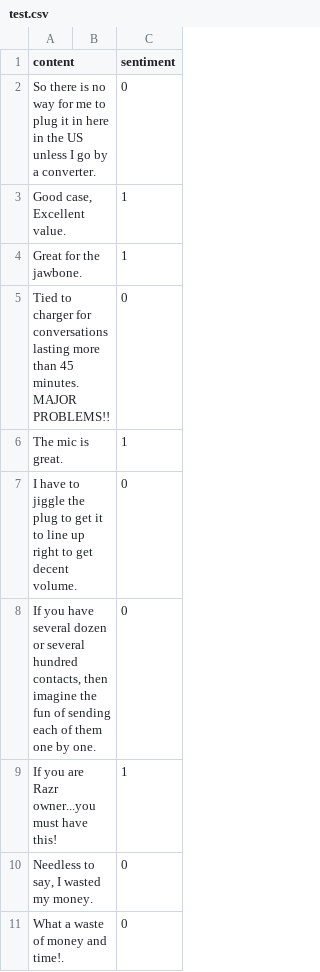
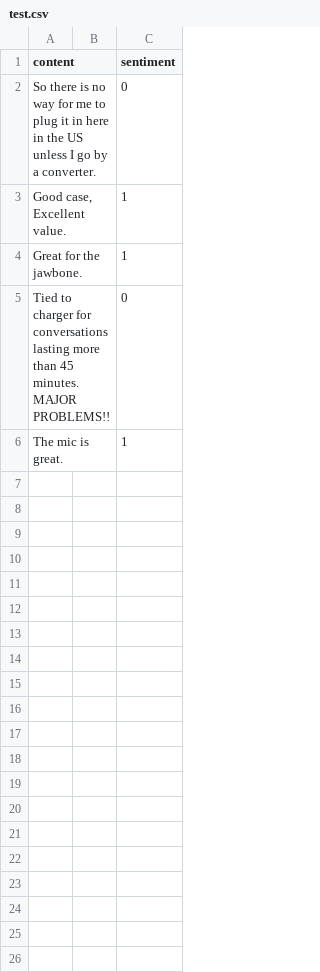
Before and after one commit to dennis199441/sentiment-analysis, a CSV file: dataset/test.csv, drawn as a sheet; the diff names each change by its address in the sheet, - before the commit and + after, or states it on an @@ line.

```diff
--- a/dataset/test.csv
+++ b/dataset/test.csv
-row 7: I have to jiggle the plug to get it to line up right to get decent volume. |  | 0
-row 8: If you have several dozen or several hundred contacts, then imagine the fun of sending each of them one by one. |  | 0
-row 9: If you are Razr owner...you must have this! |  | 1
-row 10: Needless to say, I wasted my money. |  | 0
-row 11: What a waste of money and time!. |  | 0
```
Also changed, not shown: dataset/sum.csv, 9 other files.
